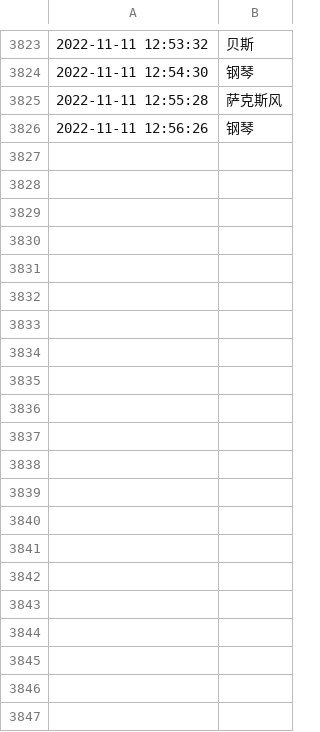
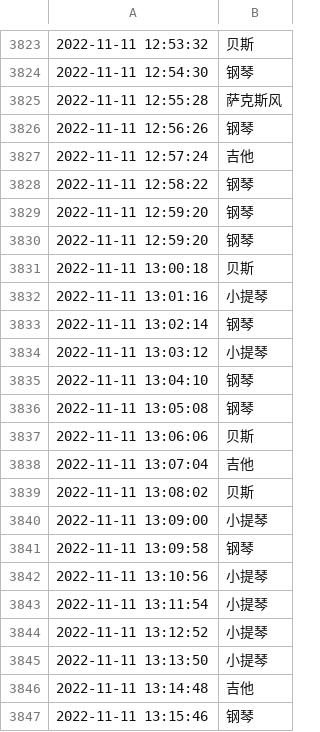
Before and after one commit to tsaijamey/yammi_utils, a CSV file: qqmusic/auto2.csv, drawn as a sheet; only a part is shown, gaps mark what is left out; the diff names each change by its address in the sheet, - before the commit and + after, or states it on an @@ line.

```diff
--- a/qqmusic/auto2.csv
+++ b/qqmusic/auto2.csv
+row 3827: 2022-11-11 12:57:24 | 吉他
+row 3828: 2022-11-11 12:58:22 | 钢琴
+row 3829: 2022-11-11 12:59:20 | 钢琴
+row 3830: 2022-11-11 12:59:20 | 钢琴
+row 3831: 2022-11-11 13:00:18 | 贝斯
+row 3832: 2022-11-11 13:01:16 | 小提琴
+row 3833: 2022-11-11 13:02:14 | 钢琴
+row 3834: 2022-11-11 13:03:12 | 小提琴
+row 3835: 2022-11-11 13:04:10 | 钢琴
+row 3836: 2022-11-11 13:05:08 | 钢琴
+row 3837: 2022-11-11 13:06:06 | 贝斯
+row 3838: 2022-11-11 13:07:04 | 吉他
+row 3839: 2022-11-11 13:08:02 | 贝斯
+row 3840: 2022-11-11 13:09:00 | 小提琴
+row 3841: 2022-11-11 13:09:58 | 钢琴
+row 3842: 2022-11-11 13:10:56 | 小提琴
+row 3843: 2022-11-11 13:11:54 | 小提琴
+row 3844: 2022-11-11 13:12:52 | 小提琴
+row 3845: 2022-11-11 13:13:50 | 小提琴
+row 3846: 2022-11-11 13:14:48 | 吉他
+row 3847: 2022-11-11 13:15:46 | 钢琴
```
Also changed, not shown: 4 other files.
